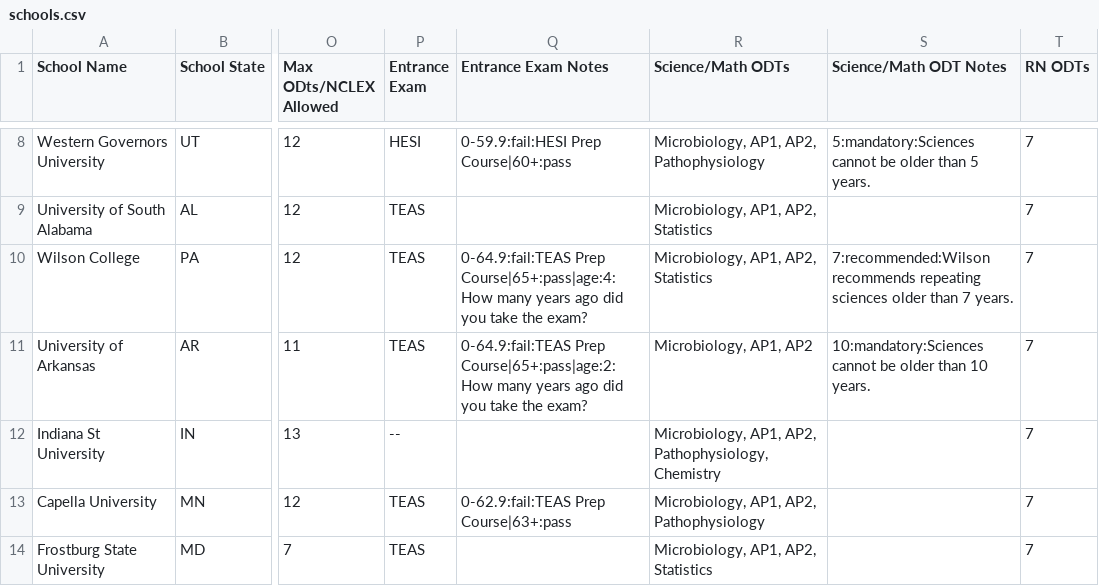
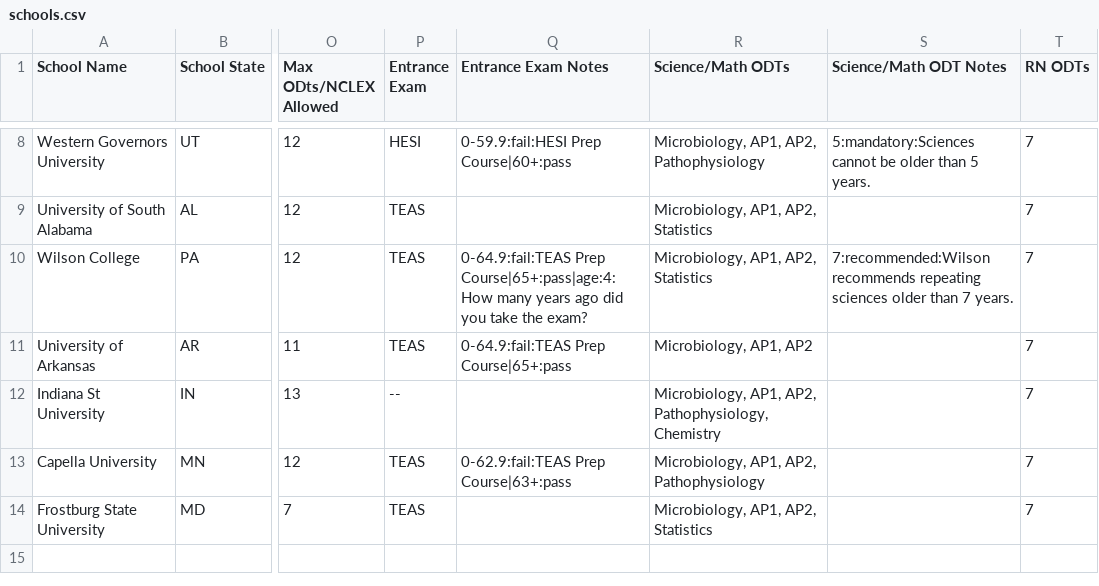
Before and after one commit to wadood-ahmed-atp/school-calculator-poc, a CSV file: schools.csv, drawn as a sheet; only a part is shown, gaps mark what is left out; the diff names each change by its address in the sheet, - before the commit and + after, or states it on an @@ line.

Commit message:
Add files via upload
Arkansas related changes.

```diff
--- a/schools.csv
+++ b/schools.csv
-Q11 (Entrance Exam Notes): 0-64.9:fail:TEAS Prep Course|65+:pass|age:2:How many years ago did you take the exam?
+Q11 (Entrance Exam Notes): 0-64.9:fail:TEAS Prep Course|65+:pass
-S11 (Science/Math ODT Notes): 10:mandatory:Sciences cannot be older than 10 years.
+S11 (Science/Math ODT Notes): (empty)
```
